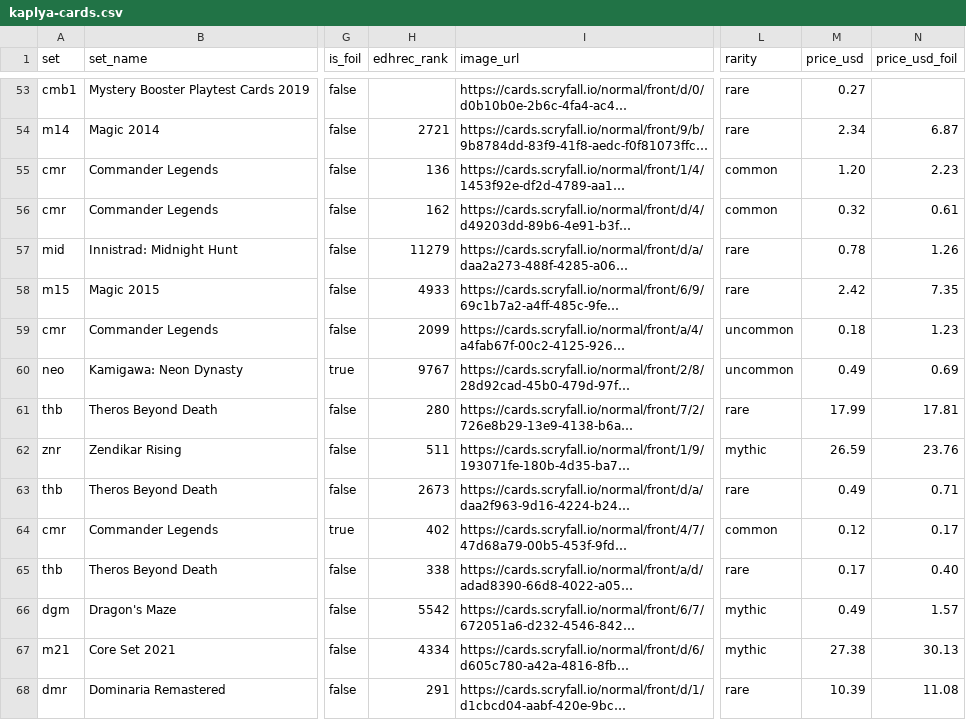
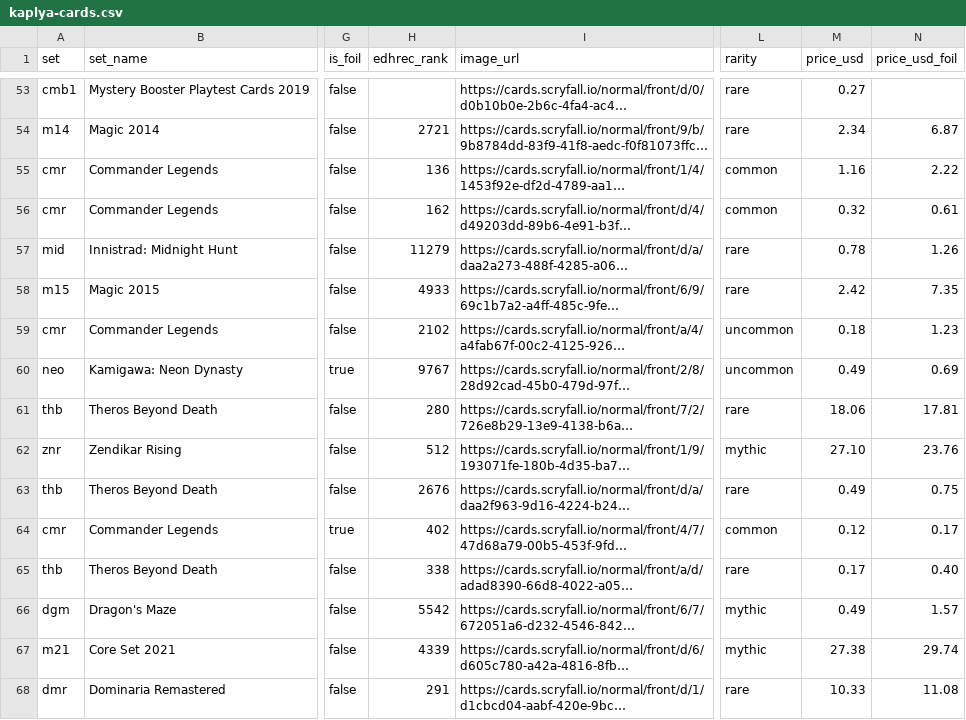
Before and after one commit to 2gnc/tgnc-binder, a CSV file: data/kaplya/kaplya-cards.csv, drawn as a sheet; only a part is shown, gaps mark what is left out; long unchanged cells end in …; the diff covers the shown part only; the diff names each change by its address in the sheet, - before the commit and + after, or states it on an @@ line.

```diff
--- a/data/kaplya/kaplya-cards.csv
+++ b/data/kaplya/kaplya-cards.csv
-M55 (price_usd): 1.20
+M55 (price_usd): 1.16
-N55 (price_usd_foil): 2.23
+N55 (price_usd_foil): 2.22
-H59 (edhrec_rank): 2099
+H59 (edhrec_rank): 2102
-M61 (price_usd): 17.99
+M61 (price_usd): 18.06
-H62 (edhrec_rank): 511
+H62 (edhrec_rank): 512
-M62 (price_usd): 26.59
+M62 (price_usd): 27.10
-H63 (edhrec_rank): 2673
+H63 (edhrec_rank): 2676
-N63 (price_usd_foil): 0.71
+N63 (price_usd_foil): 0.75
-H67 (edhrec_rank): 4334
+H67 (edhrec_rank): 4339
-N67 (price_usd_foil): 30.13
+N67 (price_usd_foil): 29.74
-M68 (price_usd): 10.39
+M68 (price_usd): 10.33
```
Also changed, not shown: 2 added rows and 115 edited cells elsewhere in this file, data/ksenia/ksenia-cards.csv, 2 other files.
